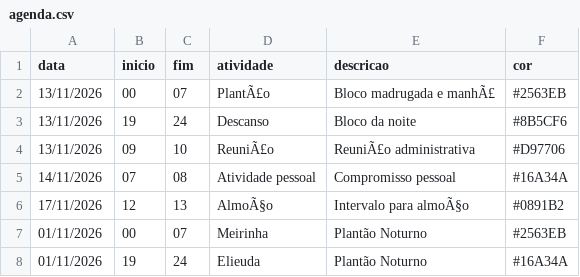
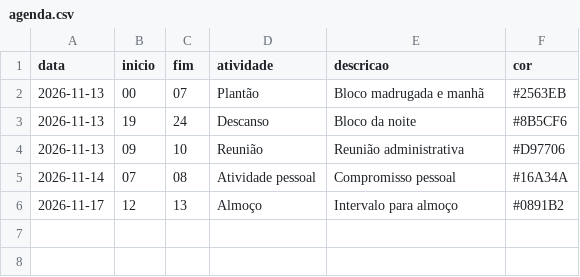
Before and after one commit to tsilva1982/teste, a CSV file: agenda_mensal/agenda.csv, drawn as a sheet.

Commit message:
Update agenda.csv

```diff
--- a/agenda_mensal/agenda.csv
+++ b/agenda_mensal/agenda.csv
@@ -1,8 +1,6 @@
 data;inicio;fim;atividade;descricao;cor
-13/11/2026;00;07;PlantÃ£o;Bloco madrugada e manhÃ£;#2563EB
-13/11/2026;19;24;Descanso;Bloco da noite;#8B5CF6
-13/11/2026;09;10;ReuniÃ£o;ReuniÃ£o administrativa;#D97706
-14/11/2026;07;08;Atividade pessoal;Compromisso pessoal;#16A34A
-17/11/2026;12;13;AlmoÃ§o;Intervalo para almoÃ§o;#0891B2
-01/11/2026;00;07;Meirinha;Plantão Noturno;#2563EB
-01/11/2026;19;24;Elieuda;Plantão Noturno;#16A34A
+2026-11-13;00;07;Plantão;Bloco madrugada e manhã;#2563EB
+2026-11-13;19;24;Descanso;Bloco da noite;#8B5CF6
+2026-11-13;09;10;Reunião;Reunião administrativa;#D97706
+2026-11-14;07;08;Atividade pessoal;Compromisso pessoal;#16A34A
+2026-11-17;12;13;Almoço;Intervalo para almoço;#0891B2
```
